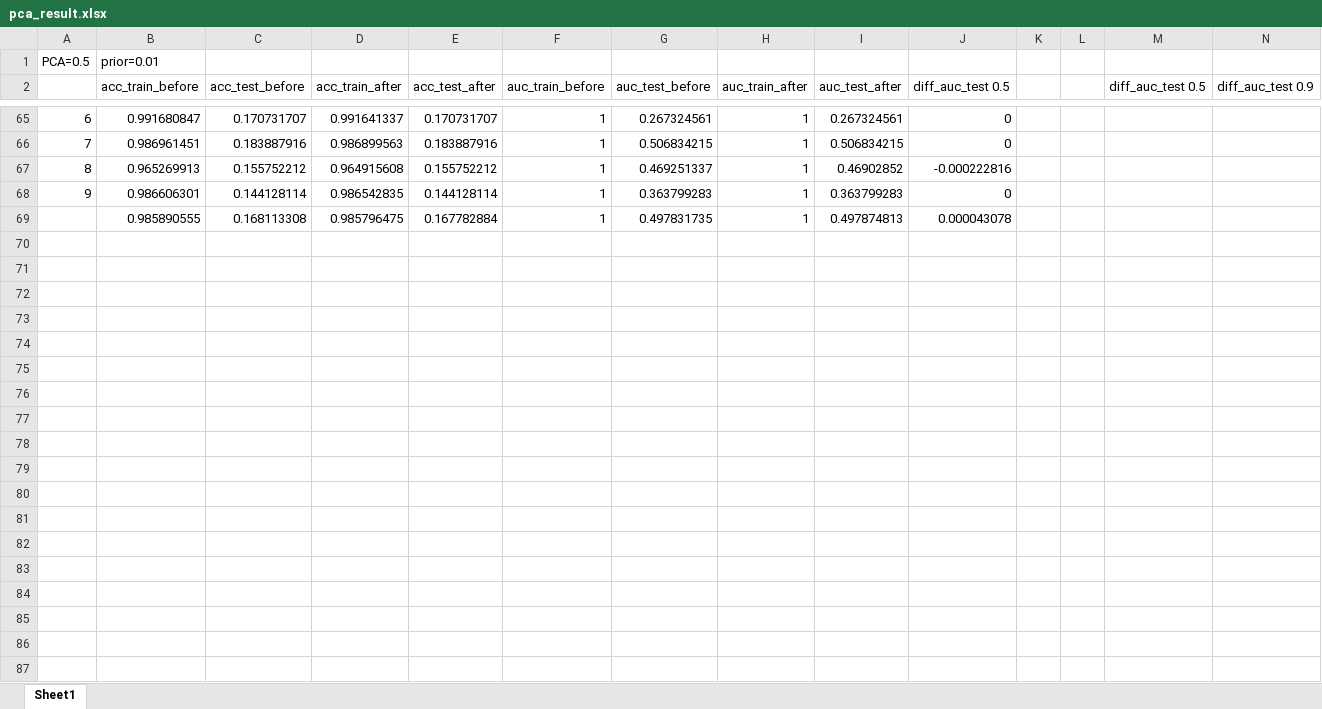
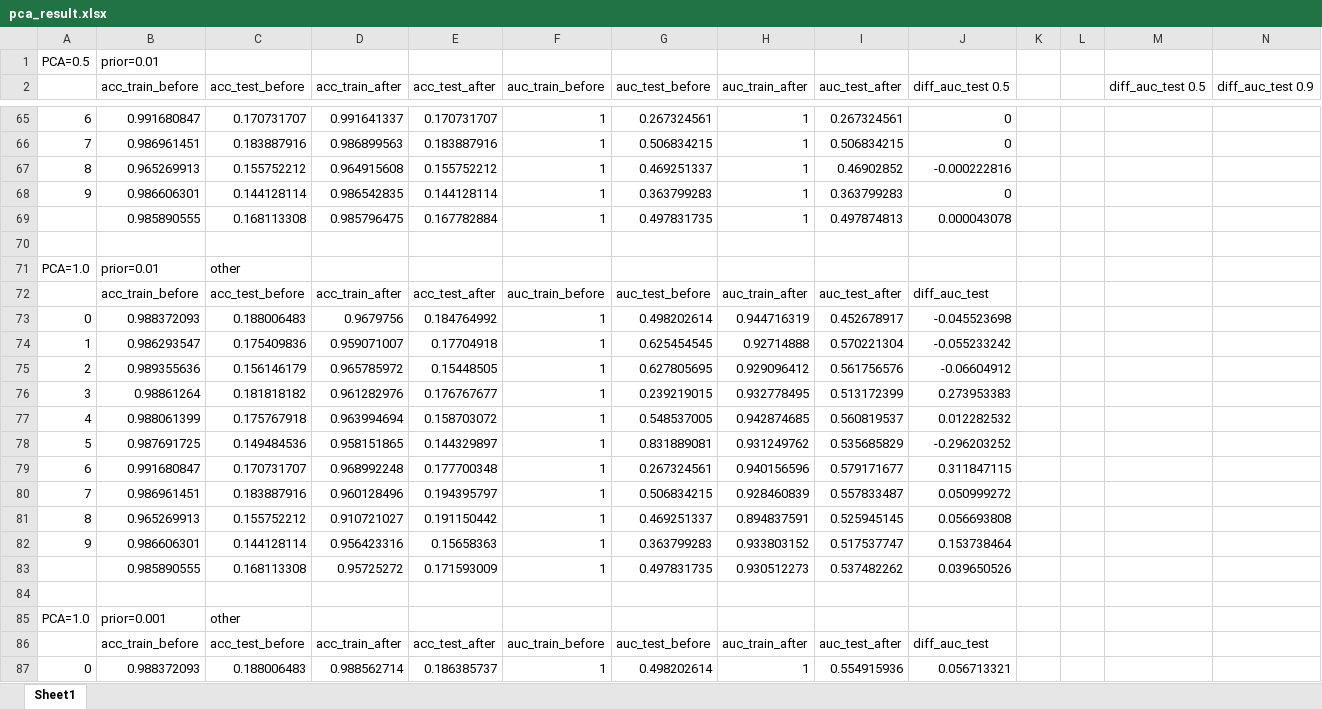
Before and after one commit to itoonnn/Product-Classification, an Excel workbook: pca_result.xlsx, sheet Sheet1, drawn as a sheet; only a part is shown, gaps mark what is left out; values as stored, in another font and other column widths than the file's, no borders; charts and pictures not drawn; rows hold the shown columns only; the diff covers the shown part only; the diff names each change by its address in the sheet, - before the commit and + after, or states it on an @@ line.

Commit message:
fix bug other class

```diff
--- a/pca_result.xlsx (sheet Sheet1)
+++ b/pca_result.xlsx (sheet Sheet1)
+row 70: (empty)
+row 71: PCA=1.0 | prior=0.01 | other
+row 72:  | acc_train_before | acc_test_before | acc_train_after | acc_test_after | auc_train_before | auc_test_before | auc_train_after | auc_test_after | diff_auc_test
+row 73: 0 | 0.988372093 | 0.188006483 | 0.9679756 | 0.184764992 | 1 | 0.498202614 | 0.944716319 | 0.452678917 | -0.045523698
+row 74: 1 | 0.986293547 | 0.175409836 | 0.959071007 | 0.17704918 | 1 | 0.625454545 | 0.92714888 | 0.570221304 | -0.055233242
+row 75: 2 | 0.989355636 | 0.156146179 | 0.965785972 | 0.15448505 | 1 | 0.627805695 | 0.929096412 | 0.561756576 | -0.06604912
+row 76: 3 | 0.98861264 | 0.181818182 | 0.961282976 | 0.176767677 | 1 | 0.239219015 | 0.932778495 | 0.513172399 | 0.273953383
+row 77: 4 | 0.988061399 | 0.175767918 | 0.963994694 | 0.158703072 | 1 | 0.548537005 | 0.942874685 | 0.560819537 | 0.012282532
+row 78: 5 | 0.987691725 | 0.149484536 | 0.958151865 | 0.144329897 | 1 | 0.831889081 | 0.931249762 | 0.535685829 | -0.296203252
+row 79: 6 | 0.991680847 | 0.170731707 | 0.968992248 | 0.177700348 | 1 | 0.267324561 | 0.940156596 | 0.579171677 | 0.311847115
+row 80: 7 | 0.986961451 | 0.183887916 | 0.960128496 | 0.194395797 | 1 | 0.506834215 | 0.928460839 | 0.557833487 | 0.050999272
+row 81: 8 | 0.965269913 | 0.155752212 | 0.910721027 | 0.191150442 | 1 | 0.469251337 | 0.894837591 | 0.525945145 | 0.056693808
+row 82: 9 | 0.986606301 | 0.144128114 | 0.956423316 | 0.15658363 | 1 | 0.363799283 | 0.933803152 | 0.517537747 | 0.153738464
+row 83:  | 0.985890555 | 0.168113308 | 0.95725272 | 0.171593009 | 1 | 0.497831735 | 0.930512273 | 0.537482262 | 0.039650526
+row 84: (empty)
+row 85: PCA=1.0 | prior=0.001 | other
+row 86:  | acc_train_before | acc_test_before | acc_train_after | acc_test_after | auc_train_before | auc_test_before | auc_train_after | auc_test_after | diff_auc_test
+row 87: 0 | 0.988372093 | 0.188006483 | 0.988562714 | 0.186385737 | 1 | 0.498202614 | 1 | 0.554915936 | 0.056713321
```
Also changed, not shown: 43 added rows and 53 edited cells elsewhere in this sheet, charts or pictures, 6 other files.
